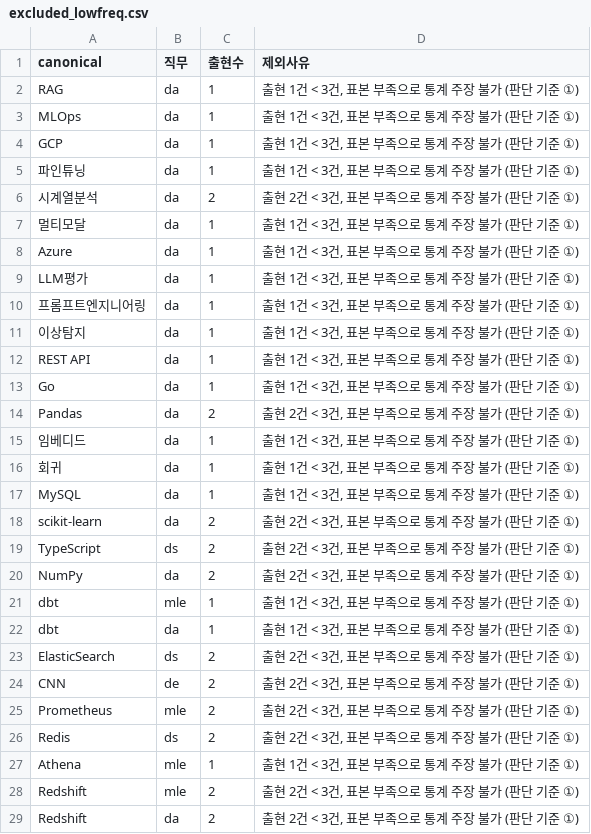
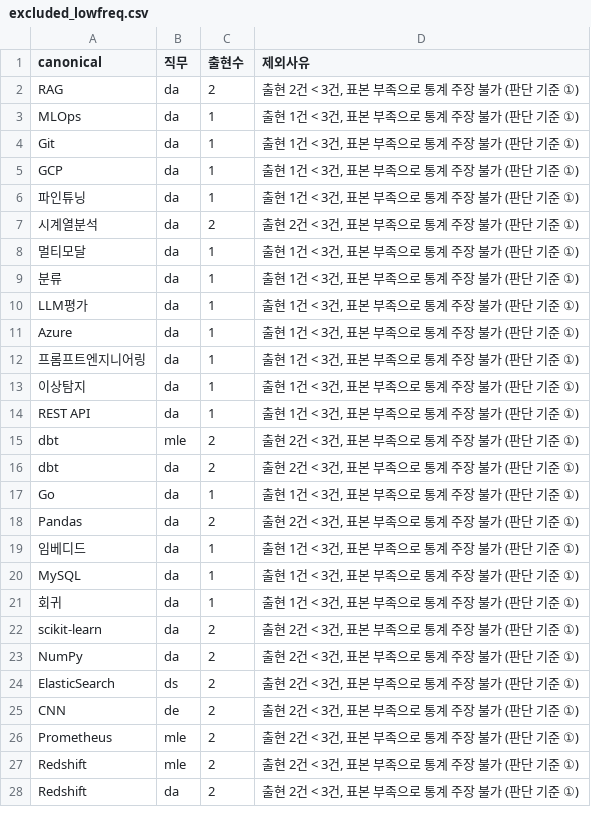
Before and after one commit to kevin2483/Careerfit, a CSV file: data/processed/market_stats/excluded_lowfreq.csv, drawn as a sheet; only a part is shown; the diff covers the shown part only.

```diff
--- a/data/processed/market_stats/excluded_lowfreq.csv
+++ b/data/processed/market_stats/excluded_lowfreq.csv
@@ -1,4 +1,5 @@
 canonical,직무,출현수,제외사유
-RAG,da,1,"출현 1건 < 3건, 표본 부족으로 통계 주장 불가 (판단 기준 ①)"
+RAG,da,2,"출현 2건 < 3건, 표본 부족으로 통계 주장 불가 (판단 기준 ①)"
 MLOps,da,1,"출현 1건 < 3건, 표본 부족으로 통계 주장 불가 (판단 기준 ①)"
+Git,da,1,"출현 1건 < 3건, 표본 부족으로 통계 주장 불가 (판단 기준 ①)"
 GCP,da,1,"출현 1건 < 3건, 표본 부족으로 통계 주장 불가 (판단 기준 ①)"
@@ -7,4 +8,5 @@ GCP,da,1,"출현 1건 < 3건, 표본 부족으로 통계 주장 불가 (판단
 멀티모달,da,1,"출현 1건 < 3건, 표본 부족으로 통계 주장 불가 (판단 기준 ①)"
+분류,da,1,"출현 1건 < 3건, 표본 부족으로 통계 주장 불가 (판단 기준 ①)"
+LLM평가,da,1,"출현 1건 < 3건, 표본 부족으로 통계 주장 불가 (판단 기준 ①)"
 Azure,da,1,"출현 1건 < 3건, 표본 부족으로 통계 주장 불가 (판단 기준 ①)"
-LLM평가,da,1,"출현 1건 < 3건, 표본 부족으로 통계 주장 불가 (판단 기준 ①)"
 프롬프트엔지니어링,da,1,"출현 1건 < 3건, 표본 부족으로 통계 주장 불가 (판단 기준 ①)"
@@ -12,2 +14,4 @@ LLM평가,da,1,"출현 1건 < 3건, 표본 부족으로 통계 주장 불가 (
 REST API,da,1,"출현 1건 < 3건, 표본 부족으로 통계 주장 불가 (판단 기준 ①)"
+dbt,mle,2,"출현 2건 < 3건, 표본 부족으로 통계 주장 불가 (판단 기준 ①)"
+dbt,da,2,"출현 2건 < 3건, 표본 부족으로 통계 주장 불가 (판단 기준 ①)"
 Go,da,1,"출현 1건 < 3건, 표본 부족으로 통계 주장 불가 (판단 기준 ①)"
@@ -15,9 +19,6 @@ Pandas,da,2,"출현 2건 < 3건, 표본 부족으로 통계 주장 불가 (판
 임베디드,da,1,"출현 1건 < 3건, 표본 부족으로 통계 주장 불가 (판단 기준 ①)"
+MySQL,da,1,"출현 1건 < 3건, 표본 부족으로 통계 주장 불가 (판단 기준 ①)"
 회귀,da,1,"출현 1건 < 3건, 표본 부족으로 통계 주장 불가 (판단 기준 ①)"
-MySQL,da,1,"출현 1건 < 3건, 표본 부족으로 통계 주장 불가 (판단 기준 ①)"
 scikit-learn,da,2,"출현 2건 < 3건, 표본 부족으로 통계 주장 불가 (판단 기준 ①)"
-TypeScript,ds,2,"출현 2건 < 3건, 표본 부족으로 통계 주장 불가 (판단 기준 ①)"
 NumPy,da,2,"출현 2건 < 3건, 표본 부족으로 통계 주장 불가 (판단 기준 ①)"
-dbt,mle,1,"출현 1건 < 3건, 표본 부족으로 통계 주장 불가 (판단 기준 ①)"
-dbt,da,1,"출현 1건 < 3건, 표본 부족으로 통계 주장 불가 (판단 기준 ①)"
 ElasticSearch,ds,2,"출현 2건 < 3건, 표본 부족으로 통계 주장 불가 (판단 기준 ①)"
@@ -25,4 +26,2 @@ CNN,de,2,"출현 2건 < 3건, 표본 부족으로 통계 주장 불가 (판단
 Prometheus,mle,2,"출현 2건 < 3건, 표본 부족으로 통계 주장 불가 (판단 기준 ①)"
-Redis,ds,2,"출현 2건 < 3건, 표본 부족으로 통계 주장 불가 (판단 기준 ①)"
-Athena,mle,1,"출현 1건 < 3건, 표본 부족으로 통계 주장 불가 (판단 기준 ①)"
 Redshift,mle,2,"출현 2건 < 3건, 표본 부족으로 통계 주장 불가 (판단 기준 ①)"
```
Also changed, not shown: 2 added rows, 2 removed rows and 4 moved rows elsewhere in this file, data/processed/job_skill_extract_report/tag_frequency_by_job.csv, data/processed/market_stats/cooccurrence.csv, 13 other files.
